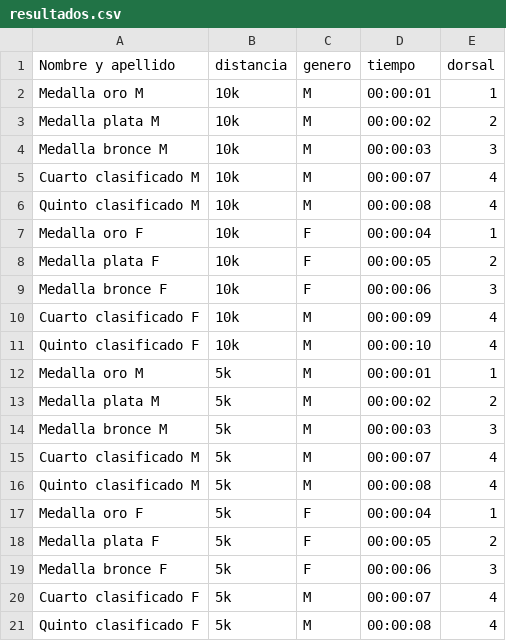
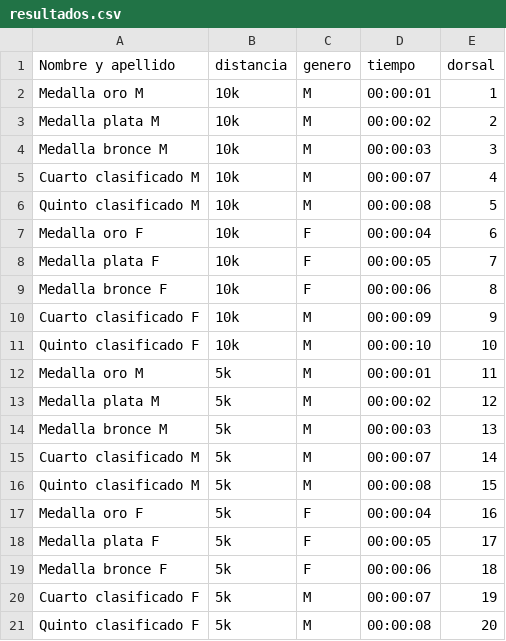
Before and after one commit to 10kzolina/10kzolina.github.io, a CSV file: resultados.csv, drawn as a sheet.

Commit message:
ee

```diff
--- a/resultados.csv
+++ b/resultados.csv
@@ -5,17 +5,17 @@ Medalla bronce M,10k,M,00:00:03,3
 Cuarto clasificado M,10k,M,00:00:07,4
-Quinto clasificado M,10k,M,00:00:08,4
-Medalla oro F,10k,F,00:00:04,1
-Medalla plata F,10k,F,00:00:05,2
-Medalla bronce F,10k,F,00:00:06,3
-Cuarto clasificado F,10k,M,00:00:09,4
-Quinto clasificado F,10k,M,00:00:10,4
-Medalla oro M,5k,M,00:00:01,1
-Medalla plata M,5k,M,00:00:02,2
-Medalla bronce M,5k,M,00:00:03,3
-Cuarto clasificado M,5k,M,00:00:07,4
-Quinto clasificado M,5k,M,00:00:08,4
-Medalla oro F,5k,F,00:00:04,1
-Medalla plata F,5k,F,00:00:05,2
-Medalla bronce F,5k,F,00:00:06,3
-Cuarto clasificado F,5k,M,00:00:07,4
-Quinto clasificado F,5k,M,00:00:08,4
+Quinto clasificado M,10k,M,00:00:08,5
+Medalla oro F,10k,F,00:00:04,6
+Medalla plata F,10k,F,00:00:05,7
+Medalla bronce F,10k,F,00:00:06,8
+Cuarto clasificado F,10k,M,00:00:09,9
+Quinto clasificado F,10k,M,00:00:10,10
+Medalla oro M,5k,M,00:00:01,11
+Medalla plata M,5k,M,00:00:02,12
+Medalla bronce M,5k,M,00:00:03,13
+Cuarto clasificado M,5k,M,00:00:07,14
+Quinto clasificado M,5k,M,00:00:08,15
+Medalla oro F,5k,F,00:00:04,16
+Medalla plata F,5k,F,00:00:05,17
+Medalla bronce F,5k,F,00:00:06,18
+Cuarto clasificado F,5k,M,00:00:07,19
+Quinto clasificado F,5k,M,00:00:08,20
```
